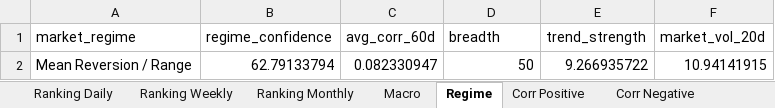
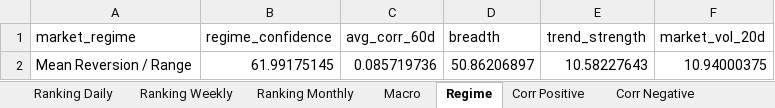
Before and after one commit to giapal96-star/jennifer-trading-dashbord, an Excel workbook: docs/sarada_dati.xlsx, sheet Regime, drawn as a sheet; values as stored, in another font and other column widths than the file's, no borders; removed rows and columns are numbered as before the commit, all else as after; the diff names each change by its address in the sheet, - before the commit and + after, or states it on an @@ line.

```diff
--- a/docs/sarada_dati.xlsx (sheet Regime)
+++ b/docs/sarada_dati.xlsx (sheet Regime)
-row 2: Mean Reversion / Range | 62.79133794 | 0.082330947 | 50 | 9.266935722 | 10.94141915
+row 2: Mean Reversion / Range | 61.99175145 | 0.085719736 | 50.86206897 | 10.58227643 | 10.94000375
```
Also changed, not shown: sheet Ranking Daily, sheet Ranking Weekly, sheet Ranking Monthly, sheet Corr Negative, sheet Corr Positive, sheet Macro, 2 other files.
